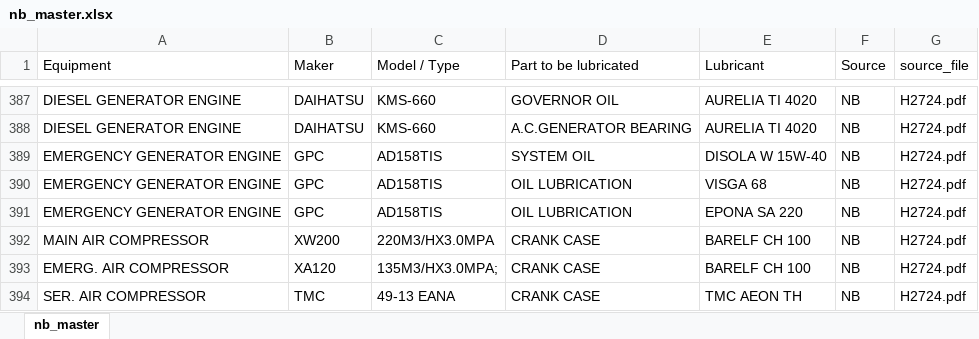
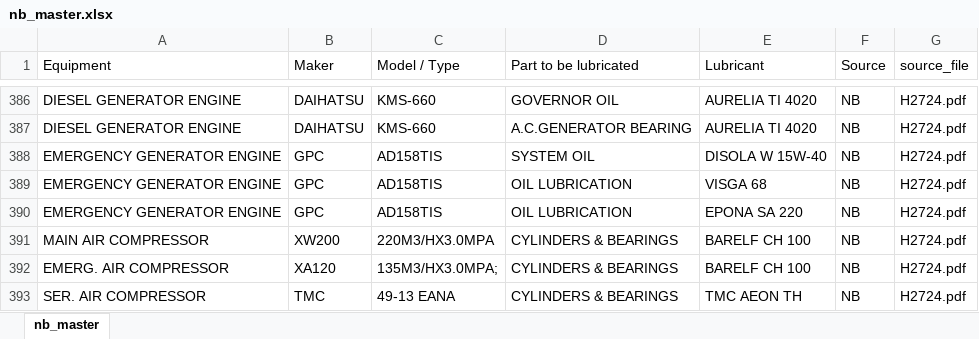
Before and after one commit to 1969Mark/Oil_Recommendation, an Excel workbook: output/nb_master.xlsx, sheet nb_master, drawn as a sheet; only a part is shown, gaps mark what is left out; values as stored, in another font and other column widths than the file's, no cell formats; addresses are those after the commit; the diff covers the shown part only; the diff names each change by its address in the sheet, - before the commit and + after, or states it on an @@ line.

Commit message:
data: update 2026-04-26 12:48

```diff
--- a/output/nb_master.xlsx (sheet nb_master)
+++ b/output/nb_master.xlsx (sheet nb_master)
-D391:D393 (Part to be lubricated): CRANK CASE
+D391:D393 (Part to be lubricated): CYLINDERS & BEARINGS
```
Also changed, not shown: 5 removed rows and 47 edited cells elsewhere in this sheet, cell formats, 10 other files.
